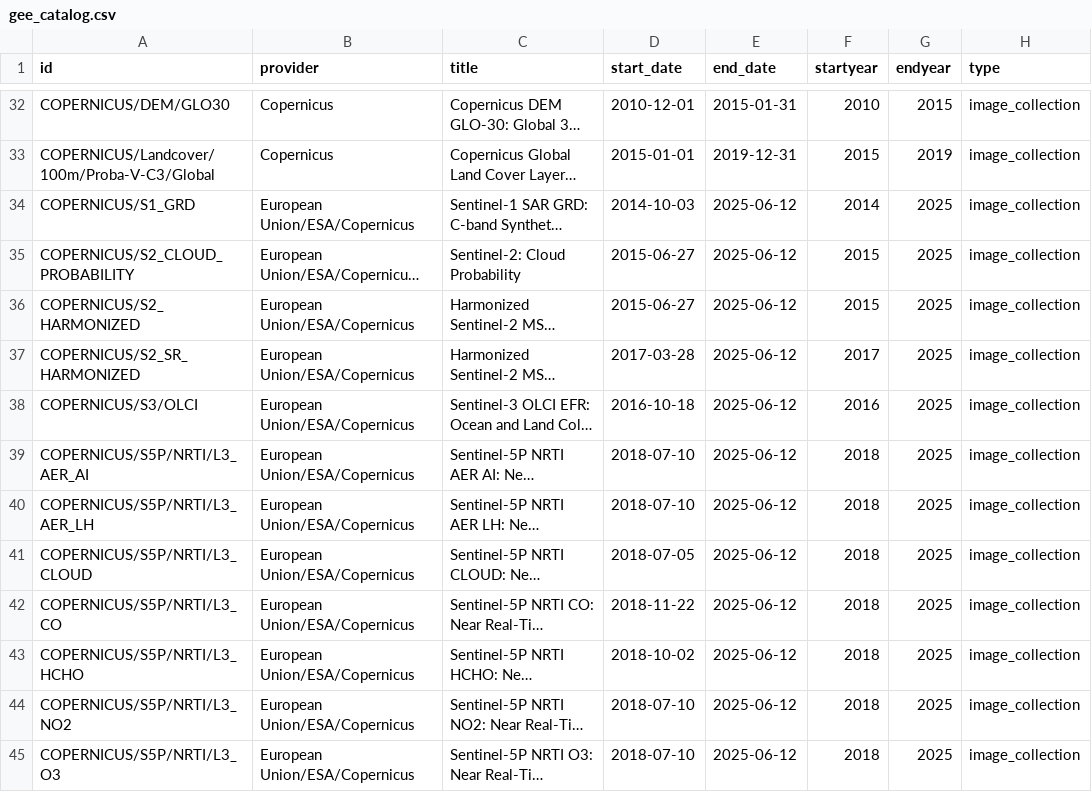
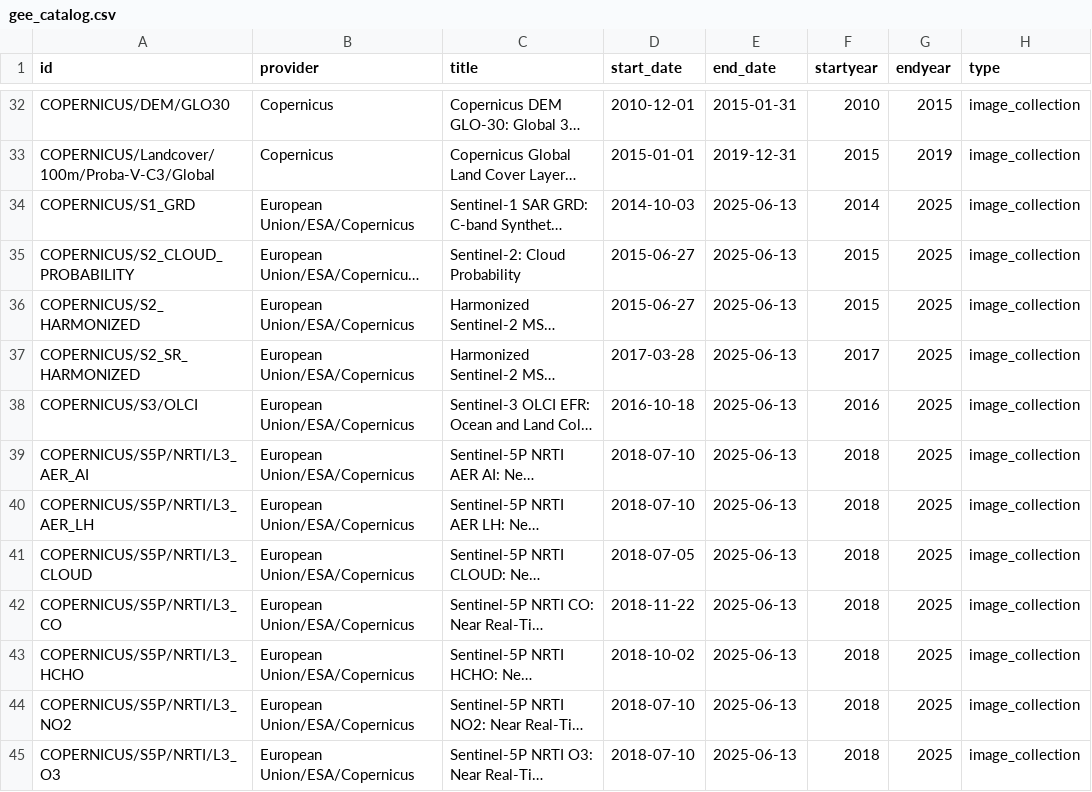
Before and after one commit to JenniferLeeo/openapi, a CSV file: gee_catalog.csv, drawn as a sheet; only a part is shown, gaps mark what is left out; long unchanged cells end in …; the diff covers the shown part only; the diff names each change by its address in the sheet, - before the commit and + after, or states it on an @@ line.

```diff
--- a/gee_catalog.csv
+++ b/gee_catalog.csv
-E34:E45 (end_date): 2025-06-12
+E34:E45 (end_date): 2025-06-13
```
Also changed, not shown: 1 added row and 50 edited cells elsewhere in this file, 3 other files.
